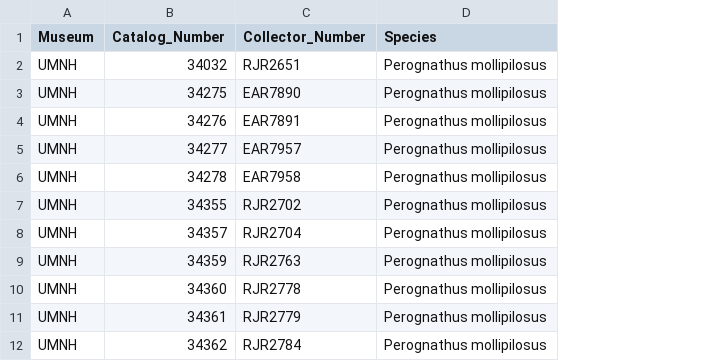
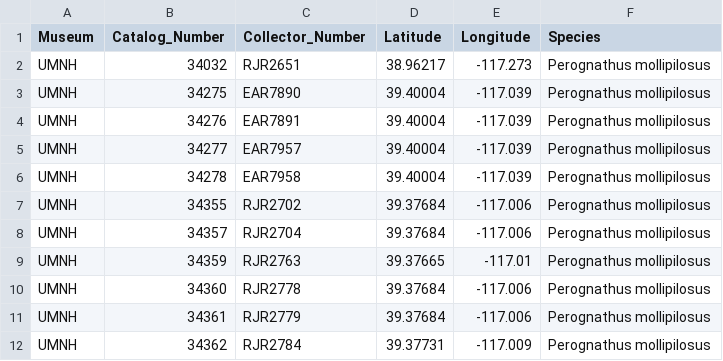
Before and after one commit to marknovak/d13C_hindcast, a CSV file: Data/Taylor_FormalinFixation_Appendix.csv, drawn as a sheet; only a part is shown; the diff names each change by its address in the sheet, - before the commit and + after, or states it on an @@ line.

Commit message:
Add Lat-Long to Appendix table

```diff
--- a/Data/Taylor_FormalinFixation_Appendix.csv
+++ b/Data/Taylor_FormalinFixation_Appendix.csv
+column D (Latitude), rows 2-12: 38.96217 | 39.40004 | 39.40004 | 39.40004 | 39.40004 | 39.37684 | 39.37684 | 39.37665 | 39.37684 | 39.37684 | 39.37731
+column E (Longitude), rows 2-12: -117.273 | -117.039 | -117.039 | -117.039 | -117.039 | -117.006 | -117.006 | -117.01 | -117.006 | -117.006 | -117.009
```
